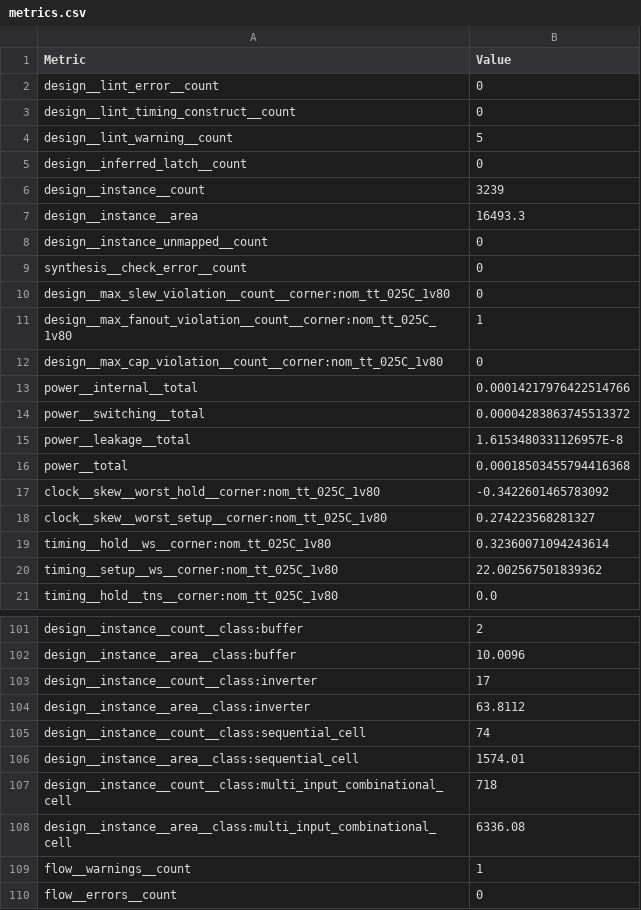
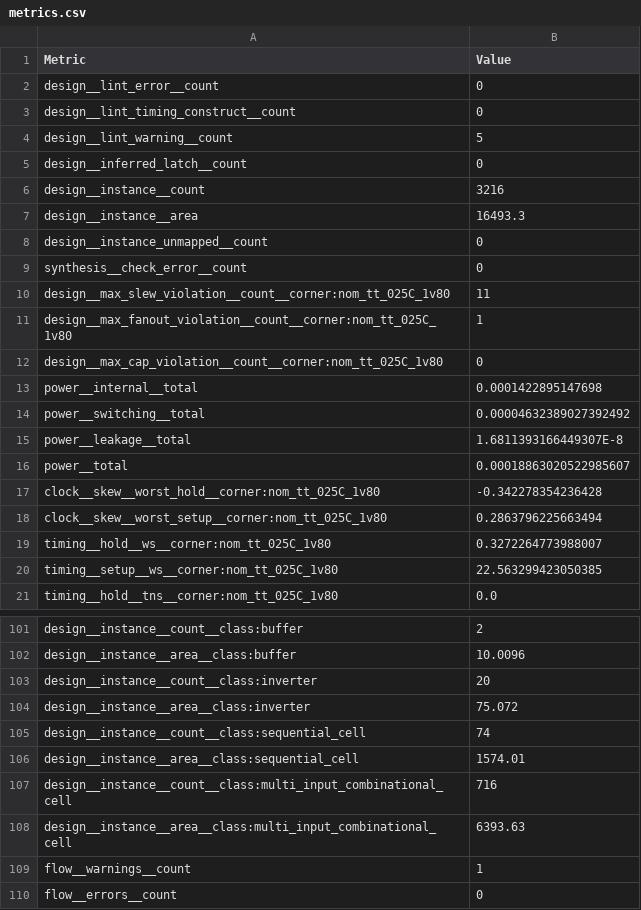
Before and after one commit to TinyTapeout/tinytapeout-sky-26d, a CSV file: projects/tt_um_jadonk_boris_minsky/stats/metrics.csv, drawn as a sheet; only a part is shown, gaps mark what is left out; the diff covers the shown part only.

```diff
--- a/projects/tt_um_jadonk_boris_minsky/stats/metrics.csv
+++ b/projects/tt_um_jadonk_boris_minsky/stats/metrics.csv
@@ -5,3 +5,3 @@ design__lint_warning__count,5
 design__inferred_latch__count,0
-design__instance__count,3239
+design__instance__count,3216
 design__instance__area,16493.3
@@ -9,13 +9,13 @@ design__instance_unmapped__count,0
 synthesis__check_error__count,0
-design__max_slew_violation__count__corner:nom_tt_025C_1v80,0
+design__max_slew_violation__count__corner:nom_tt_025C_1v80,11
 design__max_fanout_violation__count__corner:nom_tt_025C_1v80,1
 design__max_cap_violation__count__corner:nom_tt_025C_1v80,0
-power__internal__total,0.00014217976422514766
-power__switching__total,0.00004283863745513372
-power__leakage__total,1.6153480331126957E-8
-power__total,0.00018503455794416368
-clock__skew__worst_hold__corner:nom_tt_025C_1v80,-0.3422601465783092
-clock__skew__worst_setup__corner:nom_tt_025C_1v80,0.274223568281327
-timing__hold__ws__corner:nom_tt_025C_1v80,0.32360071094243614
-timing__setup__ws__corner:nom_tt_025C_1v80,22.002567501839362
+power__internal__total,0.0001422895147698
+power__switching__total,0.00004632389027392492
+power__leakage__total,1.6811393166449307E-8
+power__total,0.00018863020522985607
+clock__skew__worst_hold__corner:nom_tt_025C_1v80,-0.342278354236428
+clock__skew__worst_setup__corner:nom_tt_025C_1v80,0.2863796225663494
+timing__hold__ws__corner:nom_tt_025C_1v80,0.3272264773988007
+timing__setup__ws__corner:nom_tt_025C_1v80,22.563299423050385
 timing__hold__tns__corner:nom_tt_025C_1v80,0.0
@@ -102,8 +102,8 @@ design__instance__count__class:buffer,2
 design__instance__area__class:buffer,10.0096
-design__instance__count__class:inverter,17
-design__instance__area__class:inverter,63.8112
+design__instance__count__class:inverter,20
+design__instance__area__class:inverter,75.072
 design__instance__count__class:sequential_cell,74
 design__instance__area__class:sequential_cell,1574.01
-design__instance__count__class:multi_input_combinational_cell,718
-design__instance__area__class:multi_input_combinational_cell,6336.08
+design__instance__count__class:multi_input_combinational_cell,716
+design__instance__area__class:multi_input_combinational_cell,6393.63
 flow__warnings__count,1
```
Also changed, not shown: 6 added rows, 1 moved row and 103 edited cells elsewhere in this file, 6 other files.
